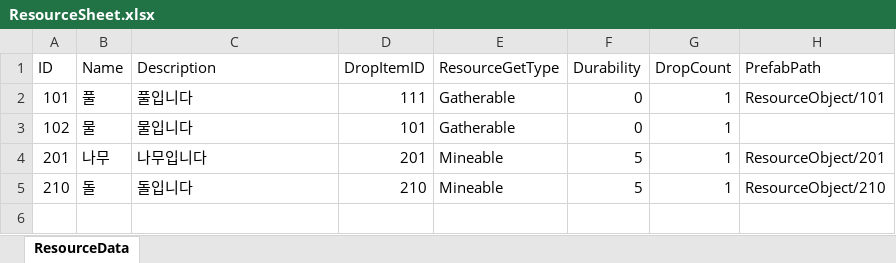
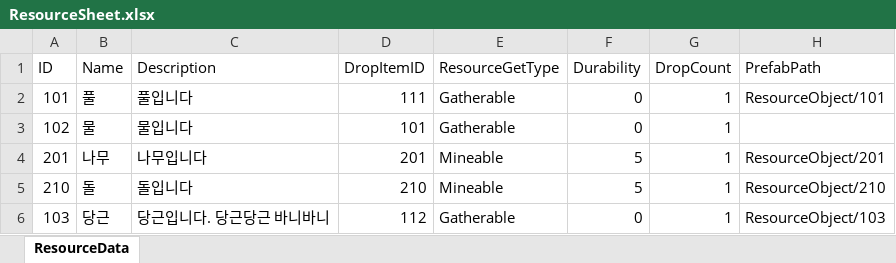
Before and after one commit to 1suyb/Survival, an Excel workbook: Survival/Assets/Excel/ResourceSheet.xlsx, sheet ResourceData, drawn as a sheet; values as stored, in another font and other column widths than the file's, no borders; the diff names each change by its address in the sheet, - before the commit and + after, or states it on an @@ line.

```diff
--- a/Survival/Assets/Excel/ResourceSheet.xlsx (sheet ResourceData)
+++ b/Survival/Assets/Excel/ResourceSheet.xlsx (sheet ResourceData)
+row 6: 103 | 당근 | 당근입니다. 당근당근 바니바니 | 112 | Gatherable | 0 | 1 | ResourceObject/103
```
Also changed, not shown: 7 other files.
